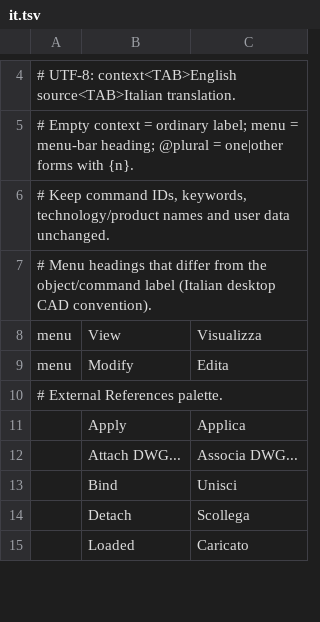
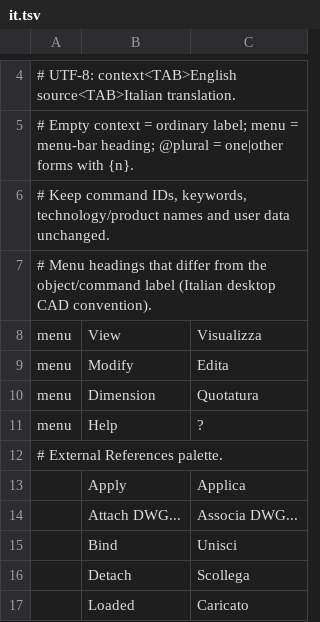
Before and after one commit to BThoma07/cadcraft, a TSV file: crates/ui-egui/src/i18n/it.tsv, drawn as a sheet; only a part is shown, gaps mark what is left out; the diff names each change by its address in the sheet, - before the commit and + after, or states it on an @@ line.

```diff
--- a/crates/ui-egui/src/i18n/it.tsv
+++ b/crates/ui-egui/src/i18n/it.tsv
+row 10: menu | Dimension | Quotatura
+row 11: menu | Help | ?
```
Also changed, not shown: 2 other files.
